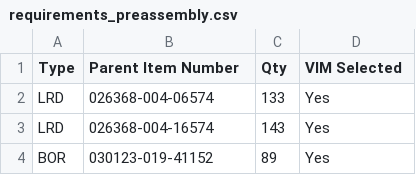
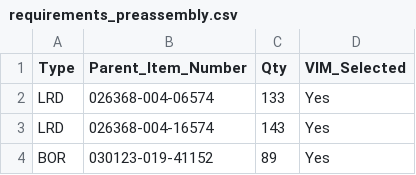
Before and after one commit to gracedatastudio/pt-scraper-project-2, a CSV file: data/requirements_preassembly.csv, drawn as a sheet; only a part is shown.

```diff
--- a/data/requirements_preassembly.csv
+++ b/data/requirements_preassembly.csv
@@ -1,2 +1,2 @@
-Type,Parent Item Number,Qty,VIM Selected
+Type,Parent_Item_Number,Qty,VIM_Selected
 LRD,026368-004-06574,133,Yes
```
Also changed, not shown: data/BF_square deck.csv, data/BOMs_preassembly.csv, 3 other files.
